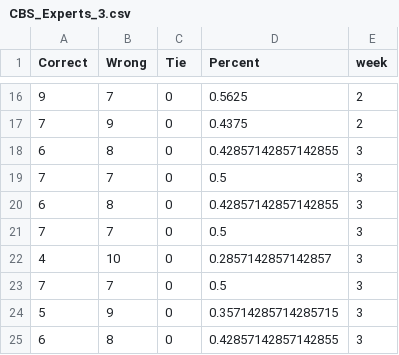
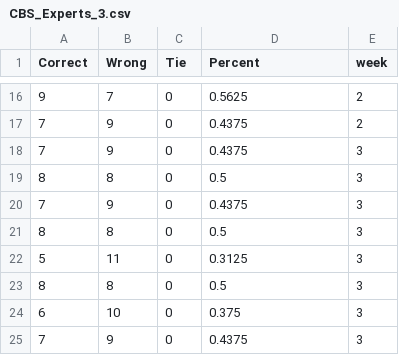
Before and after one commit to danielpballer/2024_NFL_Moneyline_Picks, a CSV file: CSV_Data_Files/CBS_Experts_3.csv, drawn as a sheet; only a part is shown, gaps mark what is left out.

Commit message:
Adding week 4 results

```diff
--- a/CSV_Data_Files/CBS_Experts_3.csv
+++ b/CSV_Data_Files/CBS_Experts_3.csv
@@ -17,9 +17,9 @@ Correct,Wrong,Tie,Percent,week
 7,9,0,0.4375,2
-6,8,0,0.42857142857142855,3
-7,7,0,0.5,3
-6,8,0,0.42857142857142855,3
-7,7,0,0.5,3
-4,10,0,0.2857142857142857,3
-7,7,0,0.5,3
-5,9,0,0.35714285714285715,3
-6,8,0,0.42857142857142855,3
+7,9,0,0.4375,3
+8,8,0,0.5,3
+7,9,0,0.4375,3
+8,8,0,0.5,3
+5,11,0,0.3125,3
+8,8,0,0.5,3
+6,10,0,0.375,3
+7,9,0,0.4375,3
```
Also changed, not shown: CSV_Data_Files/ESPN_Experts_3.csv, CSV_Data_Files/ESPN_Experts_Season_3.csv, 23 other files.
